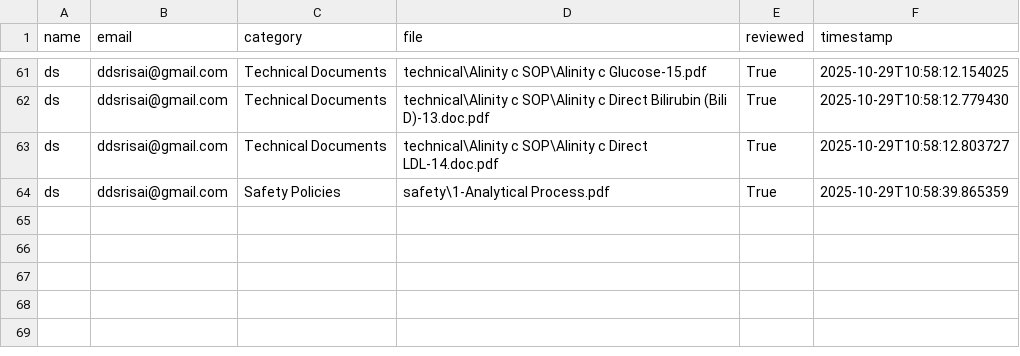
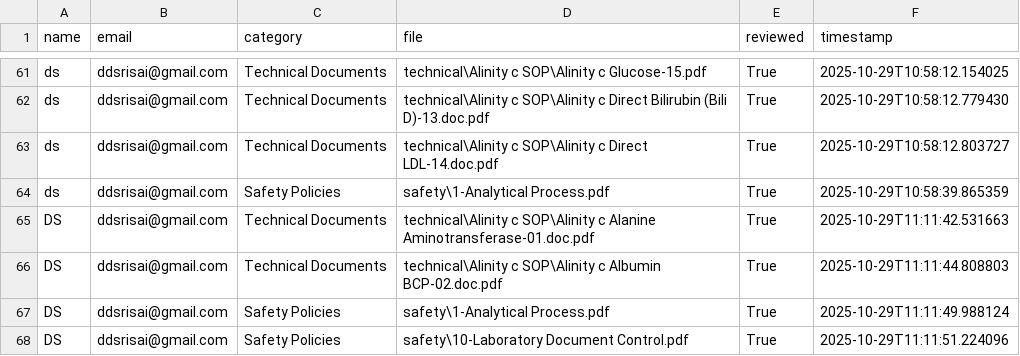
Before and after one commit to fvetdds2/MMCCCl_SOP, a CSV file: signatures/review_progress.csv, drawn as a sheet; only a part is shown, gaps mark what is left out.

Commit message:
added user review record and functional come back button

```diff
--- a/signatures/review_progress.csv
+++ b/signatures/review_progress.csv
@@ -64 +64,5 @@ ds,ddsrisai@gmail.com,Technical Documents,technical\Alinity c SOP\Alinity c Dire
 ds,ddsrisai@gmail.com,Safety Policies,safety\1-Analytical Process.pdf,True,2025-10-29T10:58:39.865359
+DS,ddsrisai@gmail.com,Technical Documents,technical\Alinity c SOP\Alinity c Alanine Aminotransferase-01.doc.pdf,True,2025-10-29T11:11:42.531663
+DS,ddsrisai@gmail.com,Technical Documents,technical\Alinity c SOP\Alinity c Albumin BCP-02.doc.pdf,True,2025-10-29T11:11:44.808803
+DS,ddsrisai@gmail.com,Safety Policies,safety\1-Analytical Process.pdf,True,2025-10-29T11:11:49.988124
+DS,ddsrisai@gmail.com,Safety Policies,safety\10-Laboratory Document Control.pdf,True,2025-10-29T11:11:51.224096
```
Also changed, not shown: signatures/review_signatures.csv, 1 other file.
